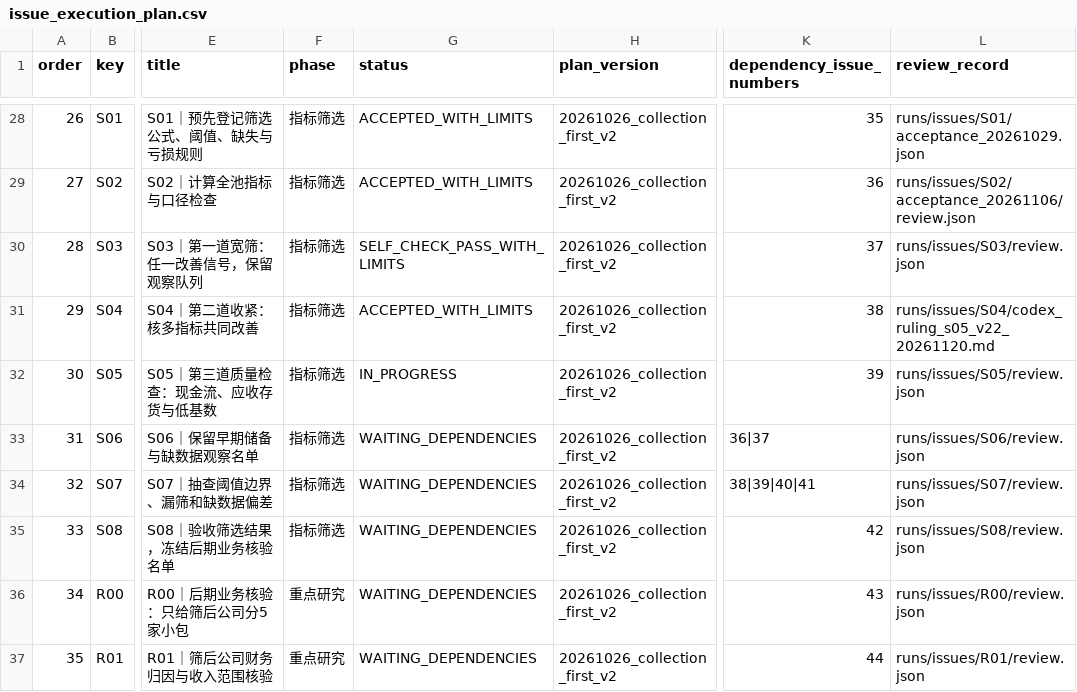
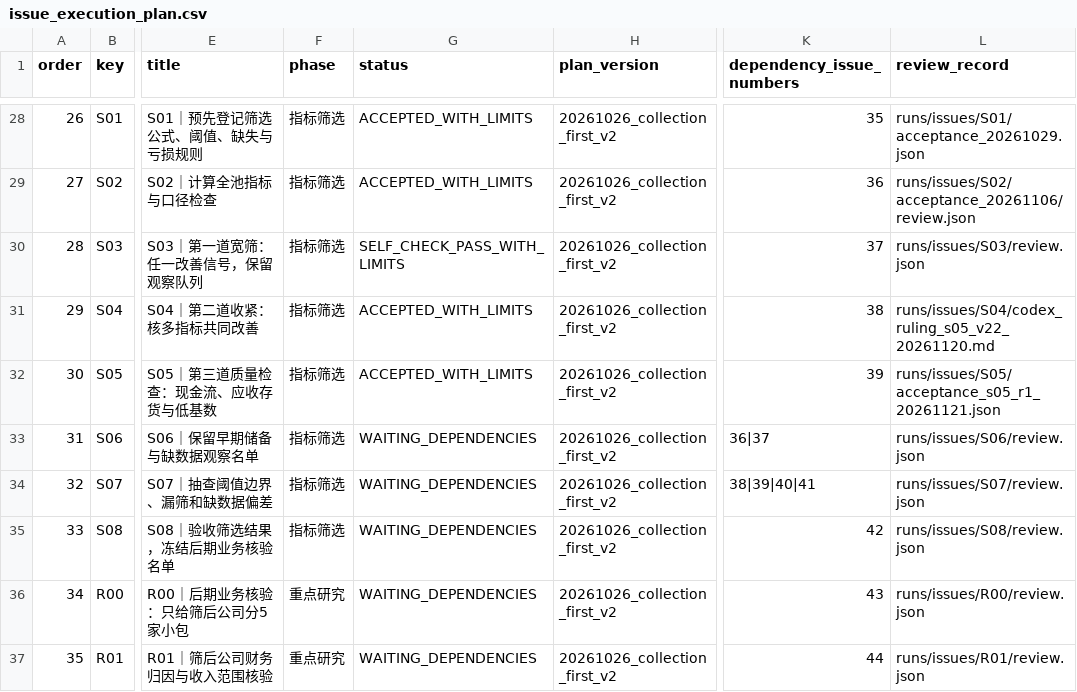
Before and after one commit to qiangzhuangmeili-ui/robotics-inflection-research, a CSV file: data/issue_execution_plan.csv, drawn as a sheet; only a part is shown, gaps mark what is left out; the diff names each change by its address in the sheet, - before the commit and + after, or states it on an @@ line.

Commit message:
S05 验收登记：#40 ACCEPTED_WITH_LIMITS，执行占用释放，S06 保持锁定
Codex 独立复核（2026-11-21）判 ACCEPTED_WITH_LIMITS，S05_completed=true。
登记前已校验验收对象就是磁盘上这一版：HEAD 4682a11、manifest.json
SHA-256 a3bbc8ae、root_digest b6485ea7，三者与验收记录一致。

登记内容：
- data/active_issue.json：active_issue_number / active_issue_key / executor
  置空，status = S05_ACCEPTED_WITH_LIMITS_RELEASED；新增 s05_acceptance
  与 last_completed；s05_claim 记 lease_released_at 与释放依据。
- data/issue_execution_plan.csv/.json：S05 status = ACCEPTED_WITH_LIMITS，
  review_record 指向 runs/issues/S05/acceptance_s05_r1_20261121.json。
- PROJECT_STATE.json：current_gate = S05_ACCEPTED_WITH_LIMITS_S06_LOCKED，
  新增 s05_stage（allows_next_stage=false），last_completed_issue 改为 S05，
  release_S06/S07/S08 显式 false。

验收结论摘要：
- 278 主键、277 通过 / 1 观察；166 家至少一条触发、148 家带待核、
  111 家无触发（可重叠）。
- RH06 复算 278 例：37 触发 / 234 有资格未达阈值 / 7 待核
  （1 既有提示 + 2 缺归母 + 4 扣非争议）；271 对已采用输入与冻结值
  同文档一致，未采用任何未决争议；Q09 = 37。
- 清单 25/25 字节与 SHA-256 匹配，输入合同 11/11 指纹匹配，
  776 家观察入口逐字节未变，20 个超范围观测未变。

边界：本记录只接受 S05 技术质量检查；S06/S07/S08 不释放，
#53 既有结论不改。manifest.json 未改动（它是验收指纹）。
计划校验 106 过 / 5 败，与既有基线一致（P00 期包索引漂移）。

```diff
--- a/data/issue_execution_plan.csv
+++ b/data/issue_execution_plan.csv
-G32 (status): IN_PROGRESS
+G32 (status): ACCEPTED_WITH_LIMITS
-L32 (review_record): runs/issues/S05/review.json
+L32 (review_record): runs/issues/S05/acceptance_s05_r1_20261121.json
```
Also changed, not shown: 6 other files.
